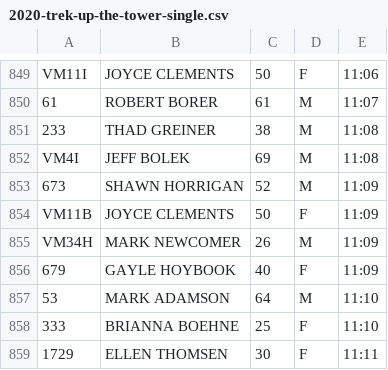
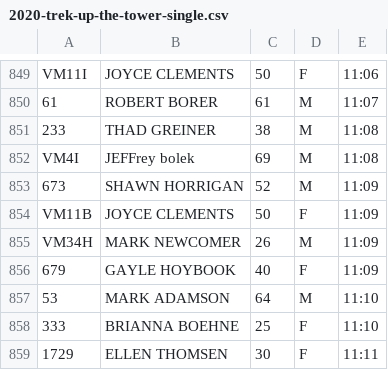
Before and after one commit to davidhanley/RaceScoring, a CSV file: data/2020-trek-up-the-tower-single.csv, drawn as a sheet; only a part is shown, gaps mark what is left out; the diff covers the shown part only.

Commit message:
fixing jeff bolek trek uo the tower

```diff
--- a/data/2020-trek-up-the-tower-single.csv
+++ b/data/2020-trek-up-the-tower-single.csv
@@ -851,3 +851,3 @@
    233,THAD GREINER, 38, M,   11:08
-  VM4I,JEFF BOLEK, 69, M,   11:08
+  VM4I,JEFFrey bolek, 69, M,   11:08
    673,SHAWN HORRIGAN, 52, M,   11:09
```
Also changed, not shown: 10 edited cells elsewhere in this file.
